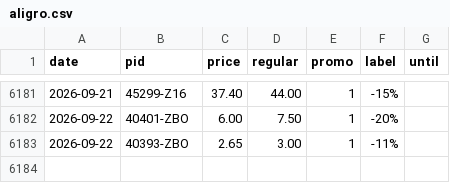
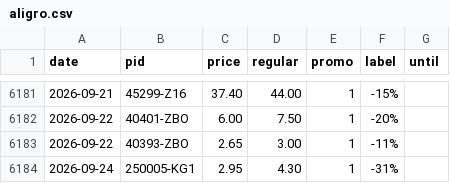
Before and after one commit to komiting/lausanneCatalogs, a CSV file: data/prices/aligro.csv, drawn as a sheet; only a part is shown, gaps mark what is left out.

```diff
--- a/data/prices/aligro.csv
+++ b/data/prices/aligro.csv
@@ -6183 +6183,2 @@ date,pid,price,regular,promo,label,until
 2026-09-22,40393-ZBO,2.65,3.00,1,-11%,
+2026-09-24,250005-KG1,2.95,4.30,1,-31%,
```
Also changed, not shown: data/prices/aldi.csv, data/prices/migros.csv, 15 other files.
